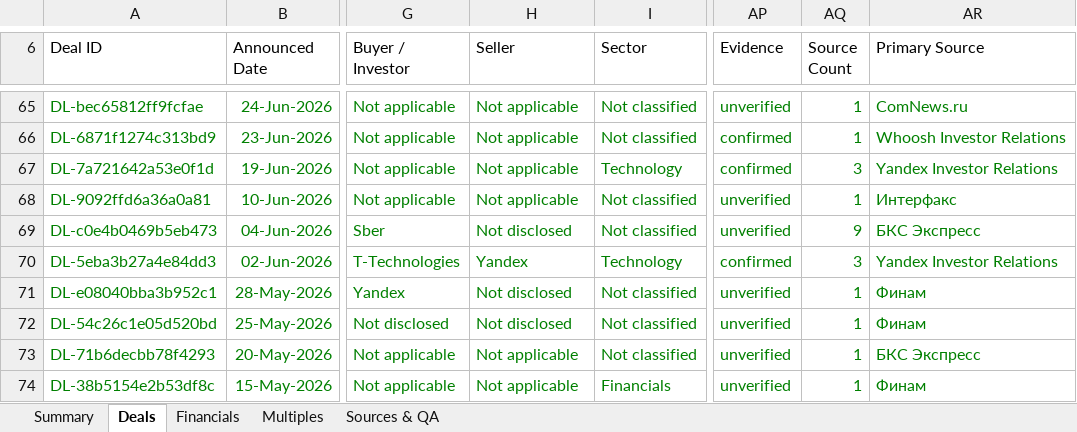
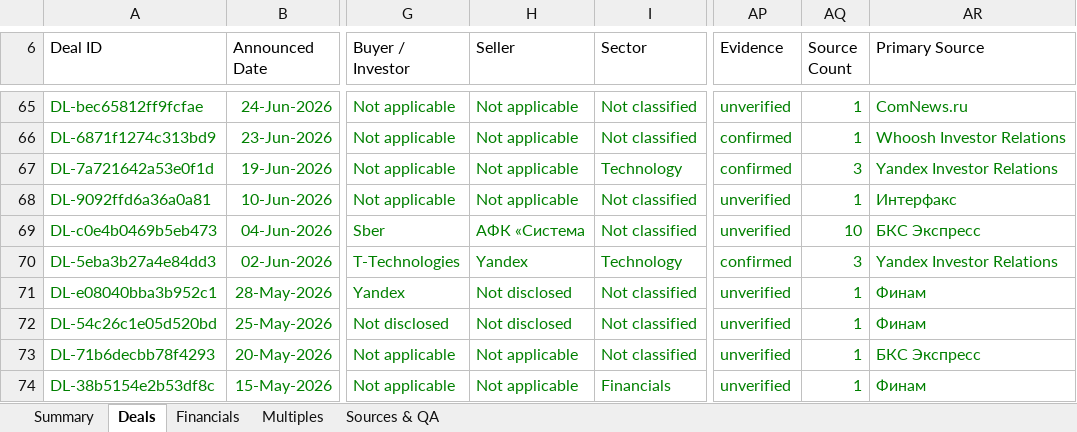
Before and after one commit to irisaurum/deal-markets-copilot, an Excel workbook: output/precedent_transactions.xlsx, sheet Deals, drawn as a sheet; only a part is shown, gaps mark what is left out; values as stored, in another font and other column widths than the file's, no borders; table styles not drawn; the diff names each change by its address in the sheet, - before the commit and + after, or states it on an @@ line.

```diff
--- a/output/precedent_transactions.xlsx (sheet Deals)
+++ b/output/precedent_transactions.xlsx (sheet Deals)
-H69 (Seller): Not disclosed
+H69 (Seller): АФК «Система
-AQ69 (Source Count): 9
+AQ69 (Source Count): 10
```
Also changed, not shown: sheet Sources & QA, sheet Summary, 5 other files.
